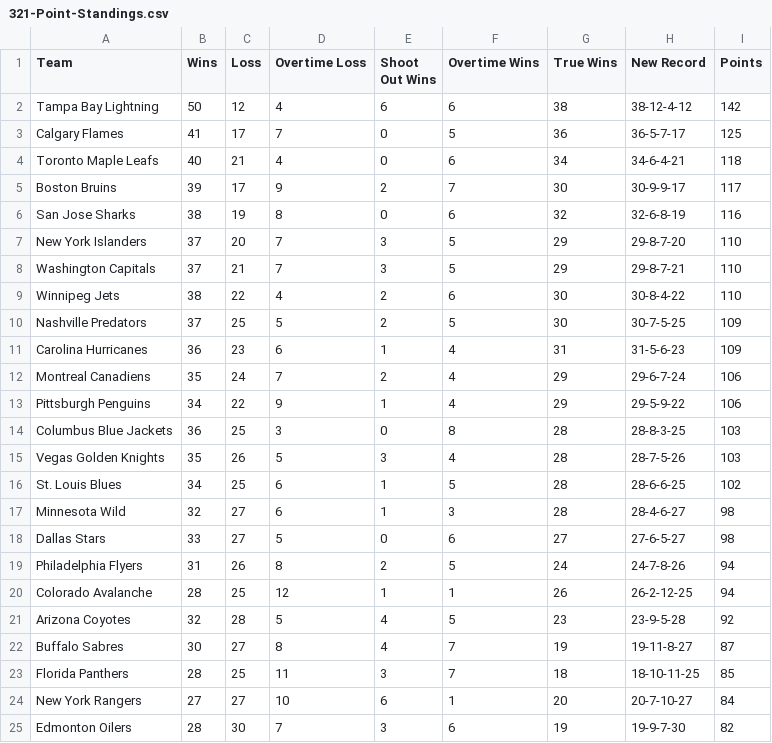
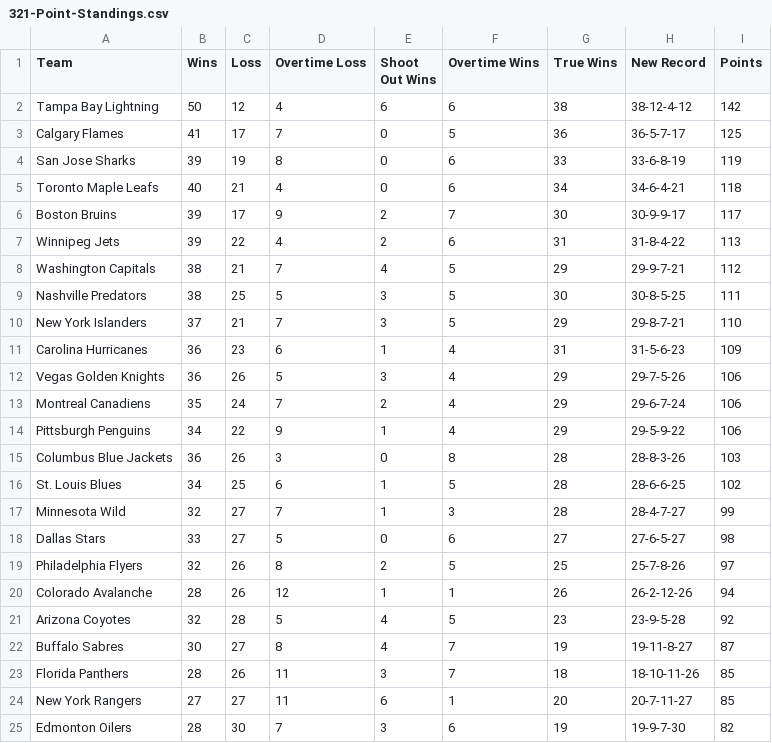
Before and after one commit to ncgeary/NHL_321_PointSystem, a CSV file: 321-Point-Standings.csv, drawn as a sheet; only a part is shown; the diff covers the shown part only.

Commit message:
Update 321-Point-Standings.csv

```diff
--- a/321-Point-Standings.csv
+++ b/321-Point-Standings.csv
@@ -3,23 +3,23 @@ Tampa Bay Lightning,50,12,4,6,6,38,38-12-4-12,142
 Calgary Flames,41,17,7,0,5,36,36-5-7-17,125
+San Jose Sharks,39,19,8,0,6,33,33-6-8-19,119
 Toronto Maple Leafs,40,21,4,0,6,34,34-6-4-21,118
 Boston Bruins,39,17,9,2,7,30,30-9-9-17,117
-San Jose Sharks,38,19,8,0,6,32,32-6-8-19,116
-New York Islanders,37,20,7,3,5,29,29-8-7-20,110
-Washington Capitals,37,21,7,3,5,29,29-8-7-21,110
-Winnipeg Jets,38,22,4,2,6,30,30-8-4-22,110
-Nashville Predators,37,25,5,2,5,30,30-7-5-25,109
+Winnipeg Jets,39,22,4,2,6,31,31-8-4-22,113
+Washington Capitals,38,21,7,4,5,29,29-9-7-21,112
+Nashville Predators,38,25,5,3,5,30,30-8-5-25,111
+New York Islanders,37,21,7,3,5,29,29-8-7-21,110
 Carolina Hurricanes,36,23,6,1,4,31,31-5-6-23,109
+Vegas Golden Knights,36,26,5,3,4,29,29-7-5-26,106
 Montreal Canadiens,35,24,7,2,4,29,29-6-7-24,106
 Pittsburgh Penguins,34,22,9,1,4,29,29-5-9-22,106
-Columbus Blue Jackets,36,25,3,0,8,28,28-8-3-25,103
-Vegas Golden Knights,35,26,5,3,4,28,28-7-5-26,103
+Columbus Blue Jackets,36,26,3,0,8,28,28-8-3-26,103
 St. Louis Blues,34,25,6,1,5,28,28-6-6-25,102
-Minnesota Wild,32,27,6,1,3,28,28-4-6-27,98
+Minnesota Wild,32,27,7,1,3,28,28-4-7-27,99
 Dallas Stars,33,27,5,0,6,27,27-6-5-27,98
-Philadelphia Flyers,31,26,8,2,5,24,24-7-8-26,94
-Colorado Avalanche,28,25,12,1,1,26,26-2-12-25,94
+Philadelphia Flyers,32,26,8,2,5,25,25-7-8-26,97
+Colorado Avalanche,28,26,12,1,1,26,26-2-12-26,94
 Arizona Coyotes,32,28,5,4,5,23,23-9-5-28,92
 Buffalo Sabres,30,27,8,4,7,19,19-11-8-27,87
-Florida Panthers,28,25,11,3,7,18,18-10-11-25,85
-New York Rangers,27,27,10,6,1,20,20-7-10-27,84
+Florida Panthers,28,26,11,3,7,18,18-10-11-26,85
+New York Rangers,27,27,11,6,1,20,20-7-11-27,85
 Edmonton Oilers,28,30,7,3,6,19,19-9-7-30,82
```
Also changed, not shown: 12 edited cells elsewhere in this file.
